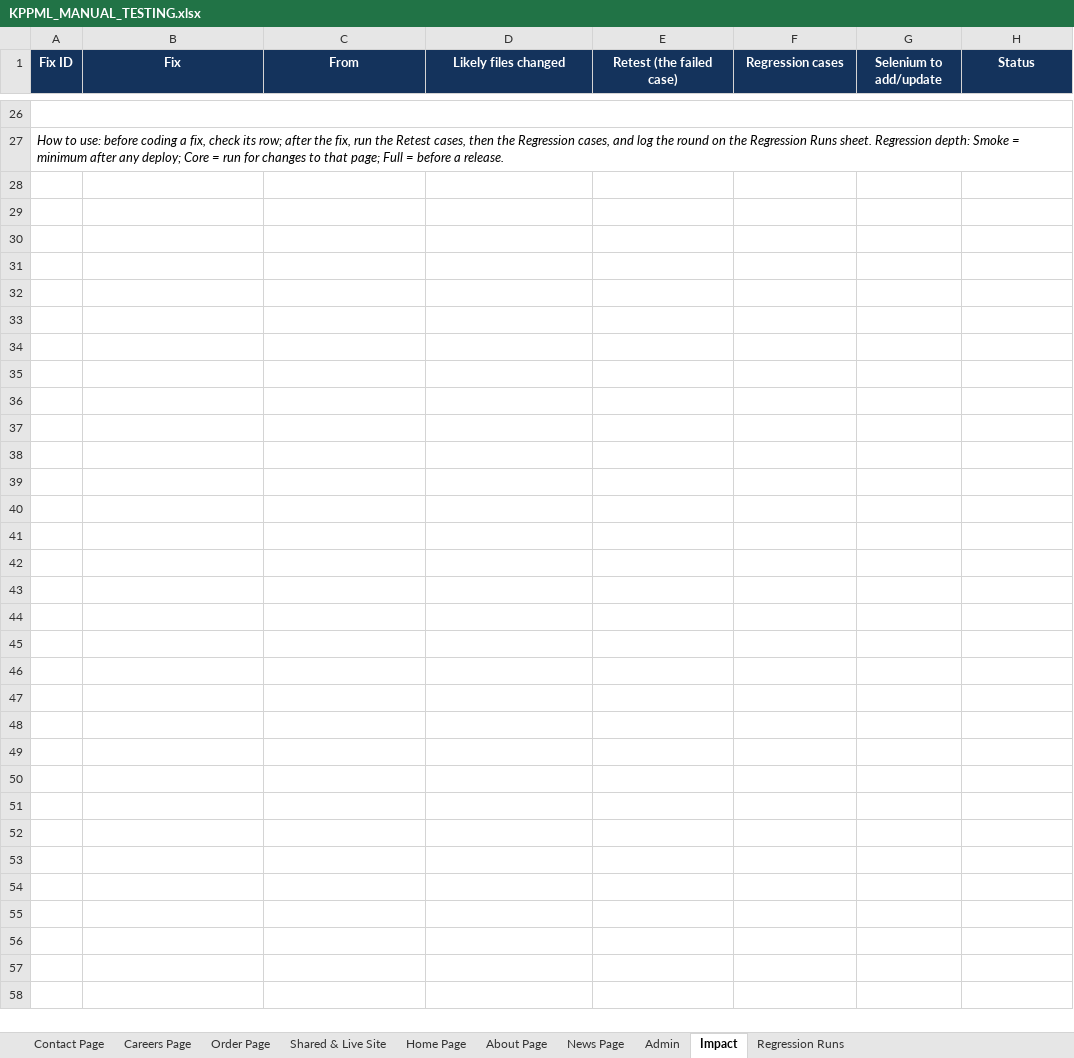
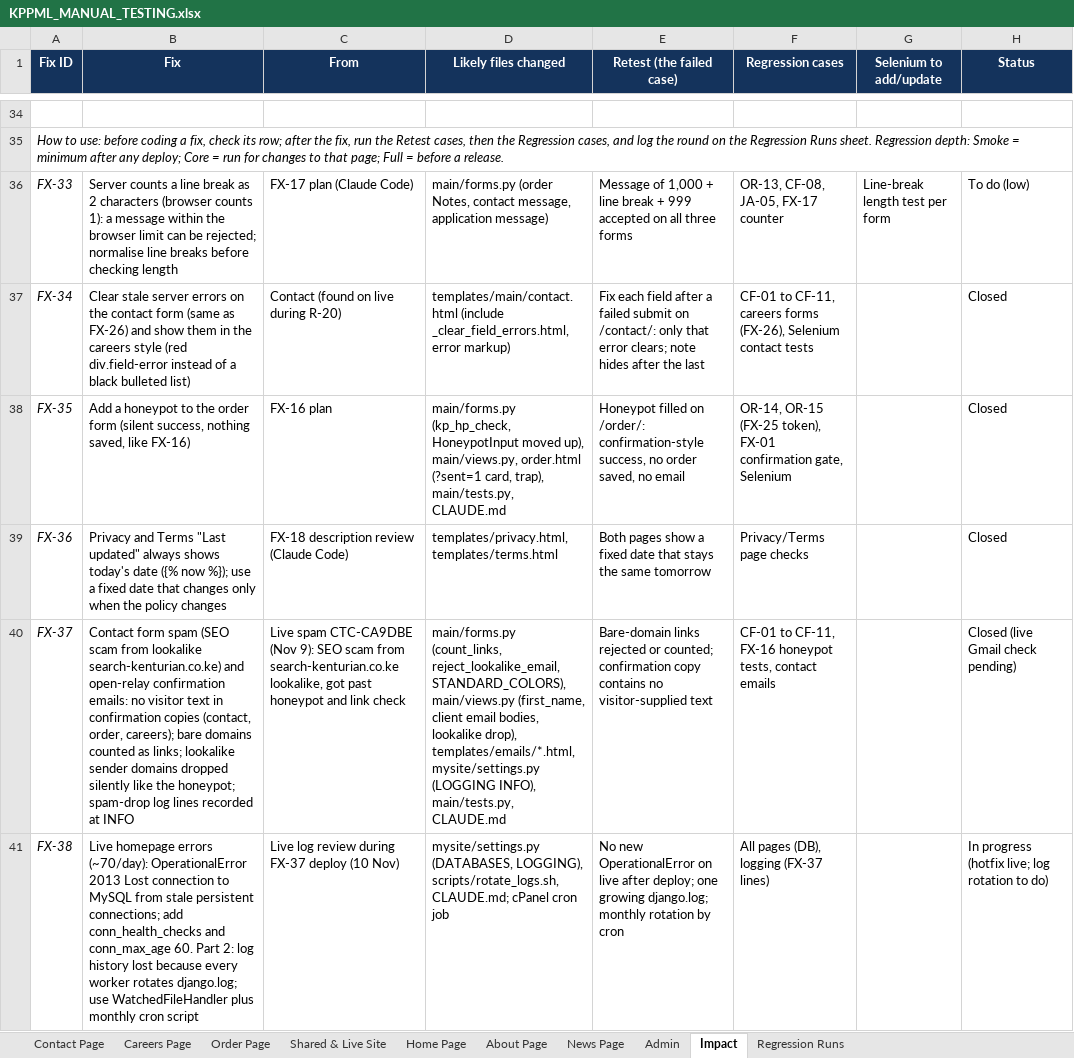
Before and after one commit to john-njoroge456/Kenturian-QA-Testing, an Excel workbook: KPPML_MANUAL_TESTING.xlsx, sheet Impact, drawn as a sheet; only a part is shown, gaps mark what is left out; values as stored, in another font and other column widths than the file's, no borders; removed rows and columns are numbered as before the commit, all else as after; the diff covers the shown part only; the diff names each change by its address in the sheet, - before the commit and + after, or states it on an @@ line.

```diff
--- a/KPPML_MANUAL_TESTING.xlsx (sheet Impact)
+++ b/KPPML_MANUAL_TESTING.xlsx (sheet Impact)
-A26:H26 merged
+row 36: FX-33 | Server counts a line break as 2 characters (browser counts 1): a message within the browser limit can be rejected; normalise line breaks before checking length | FX-17 plan (Claude Code) | main/forms.py (order Notes, contact message, application message) | Message of 1,000 + line break + 999 accepted on all three forms | OR-13, CF-08, JA-05, FX-17 counter | Line-break length test per form | To do (low)
+row 37: FX-34 | Clear stale server errors on the contact form (same as FX-26) and show them in the careers style (red div.field-error instead of a black bulleted list) | Contact (found on live during R-20) | templates/main/contact.html (include _clear_field_errors.html, error markup) | Fix each field after a failed submit on /contact/: only that error clears; note hides after the last | CF-01 to CF-11, careers forms (FX-26), Selenium contact tests |  | Closed
+row 38: FX-35 | Add a honeypot to the order form (silent success, nothing saved, like FX-16) | FX-16 plan | main/forms.py (kp_hp_check, HoneypotInput moved up), main/views.py, order.html (?sent=1 card, trap), main/tests.py, CLAUDE.md | Honeypot filled on /order/: confirmation-style success, no order saved, no email | OR-14, OR-15 (FX-25 token), FX-01 confirmation gate, Selenium |  | Closed
+row 39: FX-36 | Privacy and Terms "Last updated" always shows today's date ({% now %}); use a fixed date that changes only when the policy changes | FX-18 description review (Claude Code) | templates/privacy.html, templates/terms.html | Both pages show a fixed date that stays the same tomorrow | Privacy/Terms page checks |  | Closed
+row 40: FX-37 | Contact form spam (SEO scam from lookalike search-kenturian.co.ke) and open-relay confirmation emails: no visitor text in confirmation copies (contact, order, careers); bare domains counted as links; lookalike sender domains dropped silently like the honeypot; spam-drop log lines recorded at INFO | Live spam CTC-CA9DBE (Nov 9): SEO scam from search-kenturian.co.ke lookalike, got past honeypot and link check | main/forms.py (count_links, reject_lookalike_email, STANDARD_COLORS), main/views.py (first_name, client email bodies, lookalike drop), templates/emails/*.html, mysite/settings.py (LOGGING INFO), main/tests.py, CLAUDE.md | Bare-domain links rejected or counted; confirmation copy contains no visitor-supplied text | CF-01 to CF-11, FX-16 honeypot tests, contact emails |  | Closed (live Gmail check pending)
+row 41: FX-38 | Live homepage errors (~70/day): OperationalError 2013 Lost connection to MySQL from stale persistent connections; add conn_health_checks and conn_max_age 60. Part 2: log history lost because every worker rotates django.log; use WatchedFileHandler plus monthly cron script | Live log review during FX-37 deploy (10 Nov) | mysite/settings.py (DATABASES, LOGGING), scripts/rotate_logs.sh, CLAUDE.md; cPanel cron job | No new OperationalError on live after deploy; one growing django.log; monthly rotation by cron | All pages (DB), logging (FX-37 lines) |  | In progress (hotfix live; log rotation to do)
```
Also changed, not shown: 8 added rows and 46 edited cells elsewhere in this sheet, sheet Regression Runs, sheet Shared & Live Site, sheet Order Page, 1 other file.
